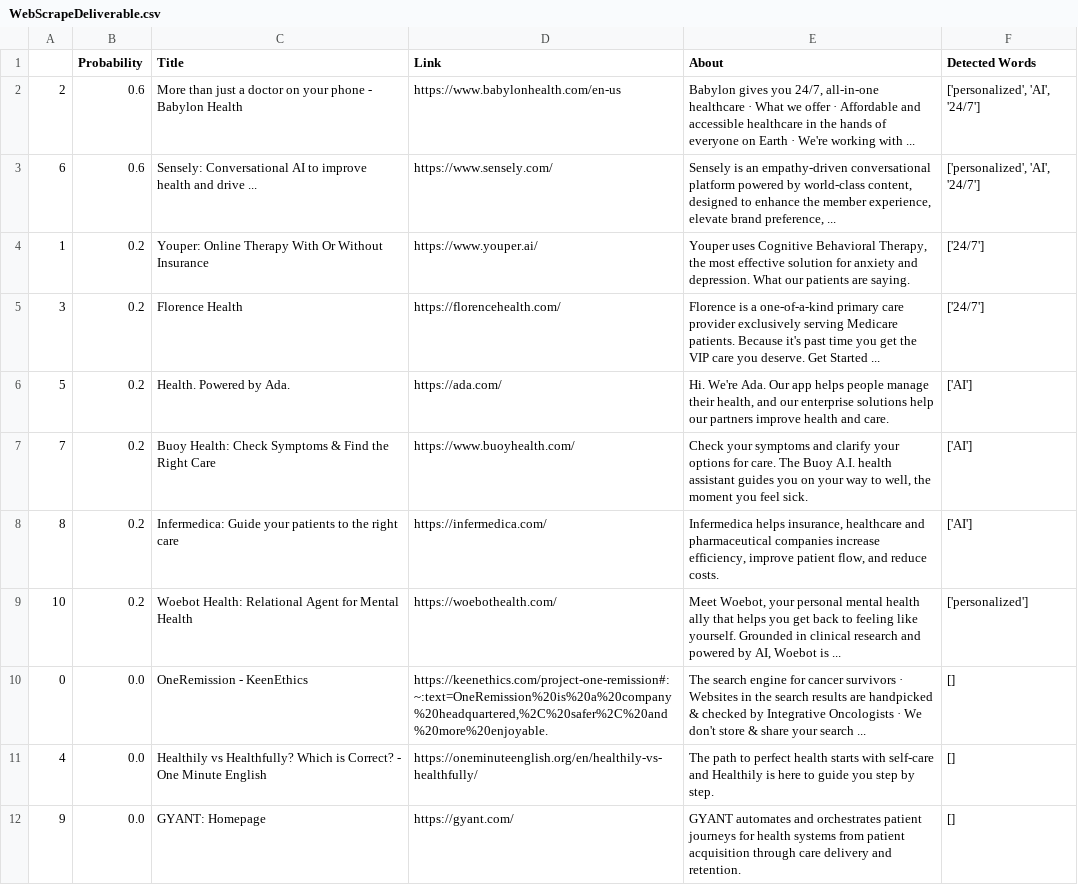
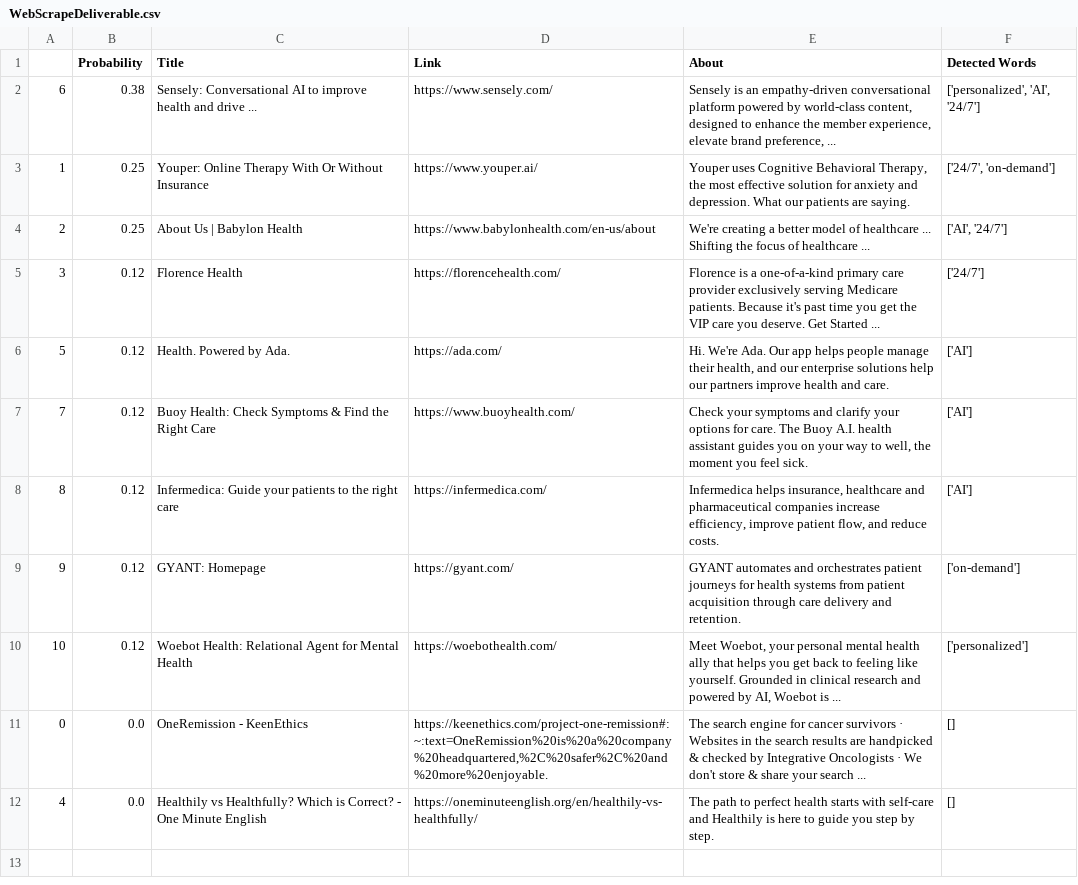
Before and after one commit to zacharyywong/zacharywong2023, a CSV file: DigitalHealthWebscrape/Deliverables/WebScrapeDeliverable.csv, drawn as a sheet.

Commit message:
linkedin Scrape

```diff
--- a/DigitalHealthWebscrape/Deliverables/WebScrapeDeliverable.csv
+++ b/DigitalHealthWebscrape/Deliverables/WebScrapeDeliverable.csv
@@ -1,12 +1,12 @@
 ,Probability,Title,Link,About,Detected Words
-2,0.6,More than just a doctor on your phone - Babylon Health,https://www.babylonhealth.com/en-us,"Babylon gives you 24/7, all-in-one healthcare · What we offer · Affordable and accessible healthcare in the hands of everyone on Earth · We're working with ...","['personalized', 'AI', '24/7']"
-6,0.6,Sensely: Conversational AI to improve health and drive ...,https://www.sensely.com/,"Sensely is an empathy-driven conversational platform powered by world-class content, designed to enhance the member experience, elevate brand preference, ...","['personalized', 'AI', '24/7']"
-1,0.2,Youper: Online Therapy With Or Without Insurance,https://www.youper.ai/,"Youper uses Cognitive Behavioral Therapy, the most effective solution for anxiety and depression. What our patients are saying.",['24/7']
-3,0.2,Florence Health,https://florencehealth.com/,Florence is a one-of-a-kind primary care provider exclusively serving Medicare patients. Because it's past time you get the VIP care you deserve. Get Started ...,['24/7']
-5,0.2,Health. Powered by Ada.,https://ada.com/,"Hi. We're Ada. Our app helps people manage their health, and our enterprise solutions help our partners improve health and care.",['AI']
-7,0.2,Buoy Health: Check Symptoms & Find the Right Care,https://www.buoyhealth.com/,"Check your symptoms and clarify your options for care. The Buoy A.I. health assistant guides you on your way to well, the moment you feel sick.",['AI']
-8,0.2,Infermedica: Guide your patients to the right care,https://infermedica.com/,"Infermedica helps insurance, healthcare and pharmaceutical companies increase efficiency, improve patient flow, and reduce costs.",['AI']
-10,0.2,Woebot Health: Relational Agent for Mental Health,https://woebothealth.com/,"Meet Woebot, your personal mental health ally that helps you get back to feeling like yourself. Grounded in clinical research and powered by AI, Woebot is ...",['personalized']
+6,0.38,Sensely: Conversational AI to improve health and drive ...,https://www.sensely.com/,"Sensely is an empathy-driven conversational platform powered by world-class content, designed to enhance the member experience, elevate brand preference, ...","['personalized', 'AI', '24/7']"
+1,0.25,Youper: Online Therapy With Or Without Insurance,https://www.youper.ai/,"Youper uses Cognitive Behavioral Therapy, the most effective solution for anxiety and depression. What our patients are saying.","['24/7', 'on-demand']"
+2,0.25,About Us | Babylon Health,https://www.babylonhealth.com/en-us/about,We're creating a better model of healthcare ... Shifting the focus of healthcare ...,"['AI', '24/7']"
+3,0.12,Florence Health,https://florencehealth.com/,Florence is a one-of-a-kind primary care provider exclusively serving Medicare patients. Because it's past time you get the VIP care you deserve. Get Started ...,['24/7']
+5,0.12,Health. Powered by Ada.,https://ada.com/,"Hi. We're Ada. Our app helps people manage their health, and our enterprise solutions help our partners improve health and care.",['AI']
+7,0.12,Buoy Health: Check Symptoms & Find the Right Care,https://www.buoyhealth.com/,"Check your symptoms and clarify your options for care. The Buoy A.I. health assistant guides you on your way to well, the moment you feel sick.",['AI']
+8,0.12,Infermedica: Guide your patients to the right care,https://infermedica.com/,"Infermedica helps insurance, healthcare and pharmaceutical companies increase efficiency, improve patient flow, and reduce costs.",['AI']
+9,0.12,GYANT: Homepage,https://gyant.com/,GYANT automates and orchestrates patient journeys for health systems from patient acquisition through care delivery and retention.,['on-demand']
+10,0.12,Woebot Health: Relational Agent for Mental Health,https://woebothealth.com/,"Meet Woebot, your personal mental health ally that helps you get back to feeling like yourself. Grounded in clinical research and powered by AI, Woebot is ...",['personalized']
 0,0.0,OneRemission - KeenEthics,"https://keenethics.com/project-one-remission#:~:text=OneRemission%20is%20a%20company%20headquartered,%2C%20safer%2C%20and%20more%20enjoyable.",The search engine for cancer survivors · Websites in the search results are handpicked & checked by Integrative Oncologists · We don't store & share your search ...,[]
 4,0.0,Healthily vs Healthfully? Which is Correct? - One Minute English,https://oneminuteenglish.org/en/healthily-vs-healthfully/,The path to perfect health starts with self-care and Healthily is here to guide you step by step.,[]
-9,0.0,GYANT: Homepage,https://gyant.com/,GYANT automates and orchestrates patient journeys for health systems from patient acquisition through care delivery and retention.,[]
```
Also changed, not shown: 2 other files.
